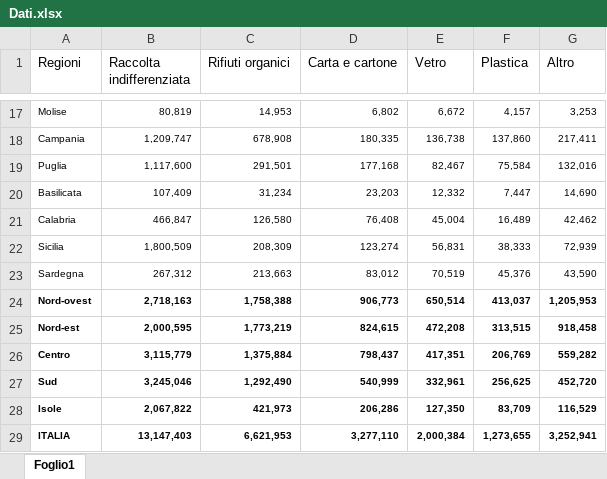
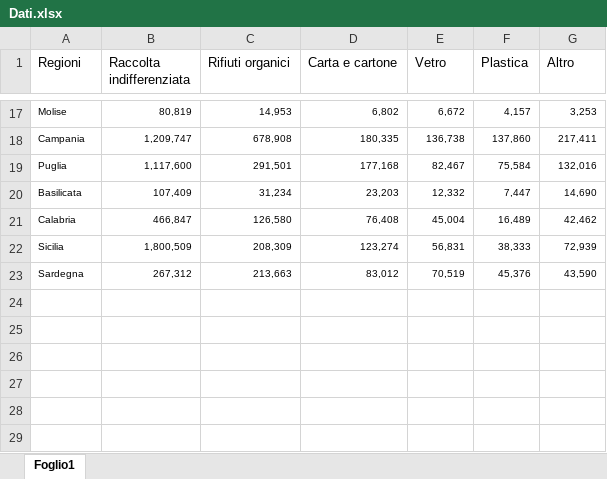
Before and after one commit to kenz097/DatiRifiuti, an Excel workbook: dati_riferimento/Dati.xlsx, sheet Foglio1, drawn as a sheet; only a part is shown, gaps mark what is left out; values as stored, in another font and other column widths than the file's, no borders; the diff names each change by its address in the sheet, - before the commit and + after, or states it on an @@ line.

Commit message:
Update Dati.xlsx
little update, change excell with only Region, main now give on input the main name of the diagram of pareto diagram

```diff
--- a/dati_riferimento/Dati.xlsx (sheet Foglio1)
+++ b/dati_riferimento/Dati.xlsx (sheet Foglio1)
-row 24: Nord-ovest | 2,718,163 | 1,758,388 | 906,773 | 650,514 | 413,037 | 1,205,953
-row 25: Nord-est | 2,000,595 | 1,773,219 | 824,615 | 472,208 | 313,515 | 918,458
-row 26: Centro | 3,115,779 | 1,375,884 | 798,437 | 417,351 | 206,769 | 559,282
-row 27: Sud | 3,245,046 | 1,292,490 | 540,999 | 332,961 | 256,625 | 452,720
-row 28: Isole | 2,067,822 | 421,973 | 206,286 | 127,350 | 83,709 | 116,529
-row 29: ITALIA | 13,147,403 | 6,621,953 | 3,277,110 | 2,000,384 | 1,273,655 | 3,252,941
```
